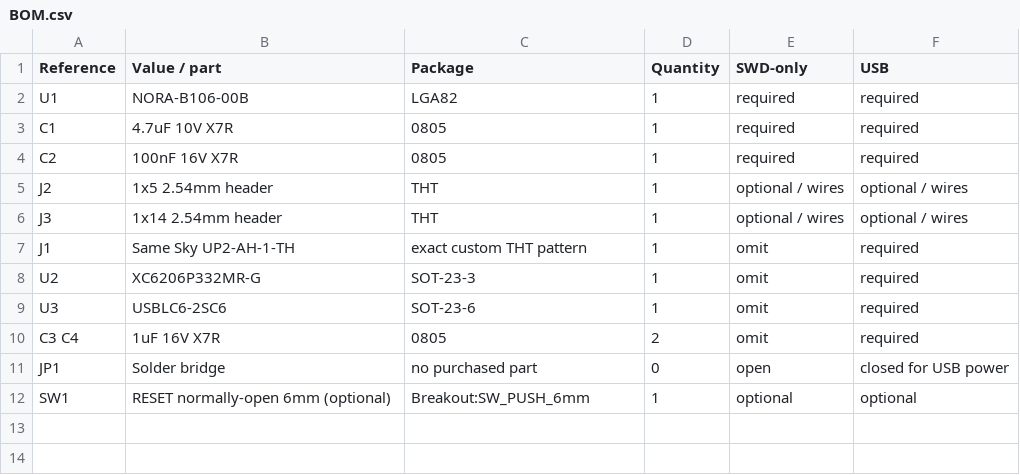
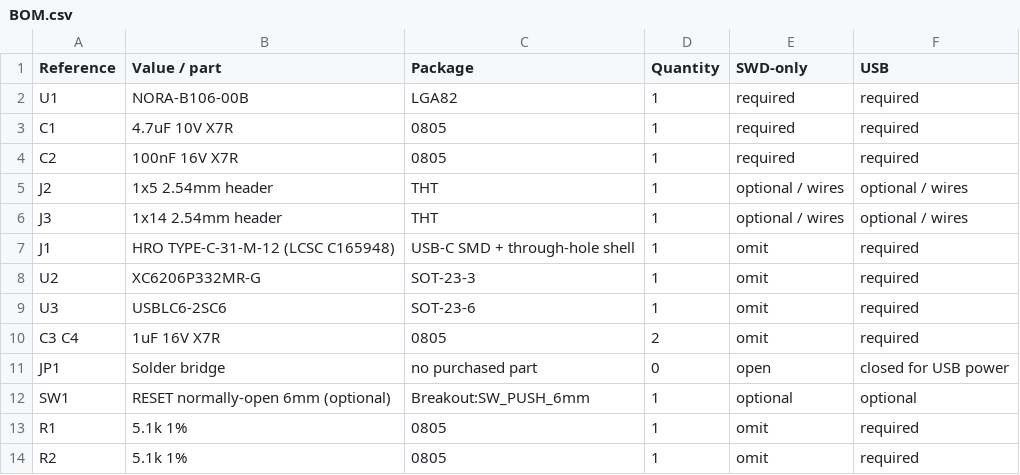
Before and after one commit to rain-1/nora-b106, a CSV file: square-p3/hardware/BOM.csv, drawn as a sheet.

Commit message:
Switch Dragon P3.2 to USB-C and restore four mounting holes

```diff
--- a/square-p3/hardware/BOM.csv
+++ b/square-p3/hardware/BOM.csv
@@ -6,3 +6,3 @@ J2,1x5 2.54mm header,THT,1,optional / wires,optional / wires
 J3,1x14 2.54mm header,THT,1,optional / wires,optional / wires
-J1,Same Sky UP2-AH-1-TH,exact custom THT pattern,1,omit,required
+J1,HRO TYPE-C-31-M-12 (LCSC C165948),USB-C SMD + through-hole shell,1,omit,required
 U2,XC6206P332MR-G,SOT-23-3,1,omit,required
@@ -12 +12,3 @@ JP1,Solder bridge,no purchased part,0,open,closed for USB power
 SW1,RESET normally-open 6mm (optional),Breakout:SW_PUSH_6mm,1,optional,optional
+R1,5.1k 1%,0805,1,omit,required
+R2,5.1k 1%,0805,1,omit,required
```
Also changed, not shown: 55 other files.
